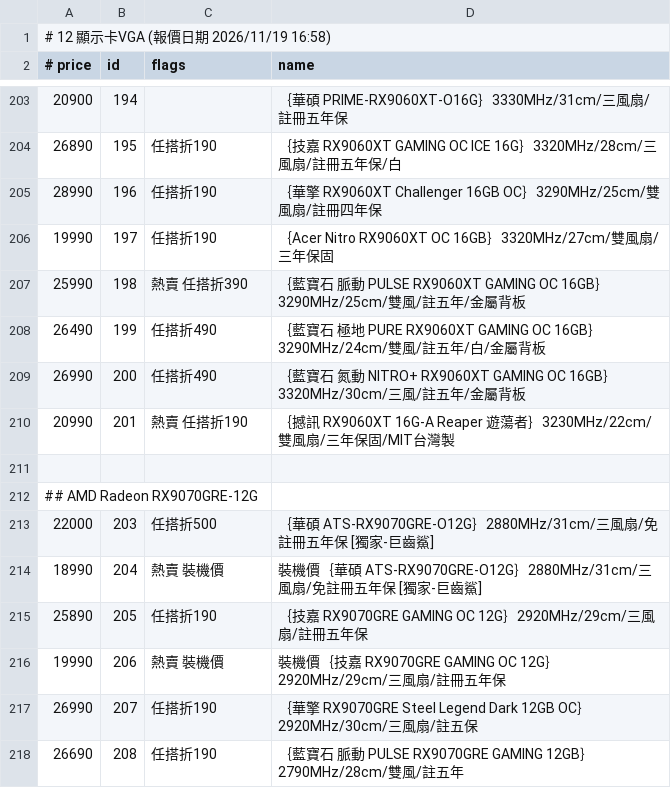
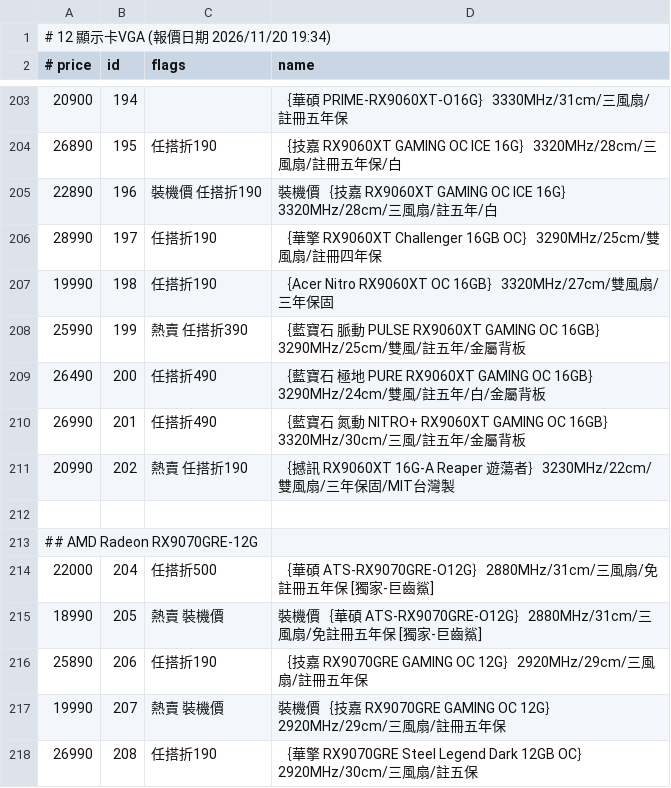
Before and after one commit to jakeuj/coolpc-quote, a TSV file: data/by_category/12_顯示卡VGA.tsv, drawn as a sheet; only a part is shown, gaps mark what is left out; the diff covers the shown part only.

```diff
--- a/data/by_category/12_顯示卡VGA.tsv
+++ b/data/by_category/12_顯示卡VGA.tsv
@@ -1,2 +1,2 @@
-# 12 顯示卡VGA  (報價日期 2026/11/19 16:58)
+# 12 顯示卡VGA  (報價日期 2026/11/20 19:34)
 # price	id	flags	name
@@ -204,15 +204,15 @@
 26890	195	任搭折190	｛技嘉 RX9060XT GAMING OC ICE 16G｝3320MHz/28cm/三風扇/註冊五年保/白
-28990	196	任搭折190	｛華擎 RX9060XT Challenger 16GB OC｝3290MHz/25cm/雙風扇/註冊四年保
-19990	197	任搭折190	｛Acer Nitro RX9060XT OC 16GB｝3320MHz/27cm/雙風扇/三年保固
-25990	198	熱賣 任搭折390	｛藍寶石 脈動 PULSE RX9060XT GAMING OC 16GB｝3290MHz/25cm/雙風/註五年/金屬背板
-26490	199	任搭折490	｛藍寶石 極地 PURE RX9060XT GAMING OC 16GB｝3290MHz/24cm/雙風/註五年/白/金屬背板
-26990	200	任搭折490	｛藍寶石 氮動 NITRO+ RX9060XT GAMING OC 16GB｝3320MHz/30cm/三風/註五年/金屬背板
-20990	201	熱賣 任搭折190	｛撼訊 RX9060XT 16G-A Reaper 遊蕩者｝3230MHz/22cm/雙風扇/三年保固/MIT台灣製
+22890	196	裝機價 任搭折190	裝機價｛技嘉 RX9060XT GAMING OC ICE 16G｝3320MHz/28cm/三風扇/註五年/白
+28990	197	任搭折190	｛華擎 RX9060XT Challenger 16GB OC｝3290MHz/25cm/雙風扇/註冊四年保
+19990	198	任搭折190	｛Acer Nitro RX9060XT OC 16GB｝3320MHz/27cm/雙風扇/三年保固
+25990	199	熱賣 任搭折390	｛藍寶石 脈動 PULSE RX9060XT GAMING OC 16GB｝3290MHz/25cm/雙風/註五年/金屬背板
+26490	200	任搭折490	｛藍寶石 極地 PURE RX9060XT GAMING OC 16GB｝3290MHz/24cm/雙風/註五年/白/金屬背板
+26990	201	任搭折490	｛藍寶石 氮動 NITRO+ RX9060XT GAMING OC 16GB｝3320MHz/30cm/三風/註五年/金屬背板
+20990	202	熱賣 任搭折190	｛撼訊 RX9060XT 16G-A Reaper 遊蕩者｝3230MHz/22cm/雙風扇/三年保固/MIT台灣製
 
 ## AMD Radeon RX9070GRE-12G
-22000	203	任搭折500	｛華碩 ATS-RX9070GRE-O12G｝2880MHz/31cm/三風扇/免註冊五年保 [獨家-巨齒鯊]
-18990	204	熱賣 裝機價	裝機價｛華碩 ATS-RX9070GRE-O12G｝2880MHz/31cm/三風扇/免註冊五年保 [獨家-巨齒鯊]
-25890	205	任搭折190	｛技嘉 RX9070GRE GAMING OC 12G｝2920MHz/29cm/三風扇/註冊五年保
-19990	206	熱賣 裝機價	裝機價｛技嘉 RX9070GRE GAMING OC 12G｝2920MHz/29cm/三風扇/註冊五年保
-26990	207	任搭折190	｛華擎 RX9070GRE Steel Legend Dark 12GB OC｝2920MHz/30cm/三風扇/註五保
-26690	208	任搭折190	｛藍寶石 脈動 PULSE RX9070GRE GAMING 12GB｝2790MHz/28cm/雙風/註五年
+22000	204	任搭折500	｛華碩 ATS-RX9070GRE-O12G｝2880MHz/31cm/三風扇/免註冊五年保 [獨家-巨齒鯊]
+18990	205	熱賣 裝機價	裝機價｛華碩 ATS-RX9070GRE-O12G｝2880MHz/31cm/三風扇/免註冊五年保 [獨家-巨齒鯊]
+25890	206	任搭折190	｛技嘉 RX9070GRE GAMING OC 12G｝2920MHz/29cm/三風扇/註冊五年保
+19990	207	熱賣 裝機價	裝機價｛技嘉 RX9070GRE GAMING OC 12G｝2920MHz/29cm/三風扇/註冊五年保
+26990	208	任搭折190	｛華擎 RX9070GRE Steel Legend Dark 12GB OC｝2920MHz/30cm/三風扇/註五保
```
Also changed, not shown: 3 added rows, 1 removed row and 54 edited cells elsewhere in this file, data/by_category/01_品牌小主機_AIO_VR虛擬.tsv, data/by_category/02_筆電_平板_穿戴配件.tsv, 33 other files.
